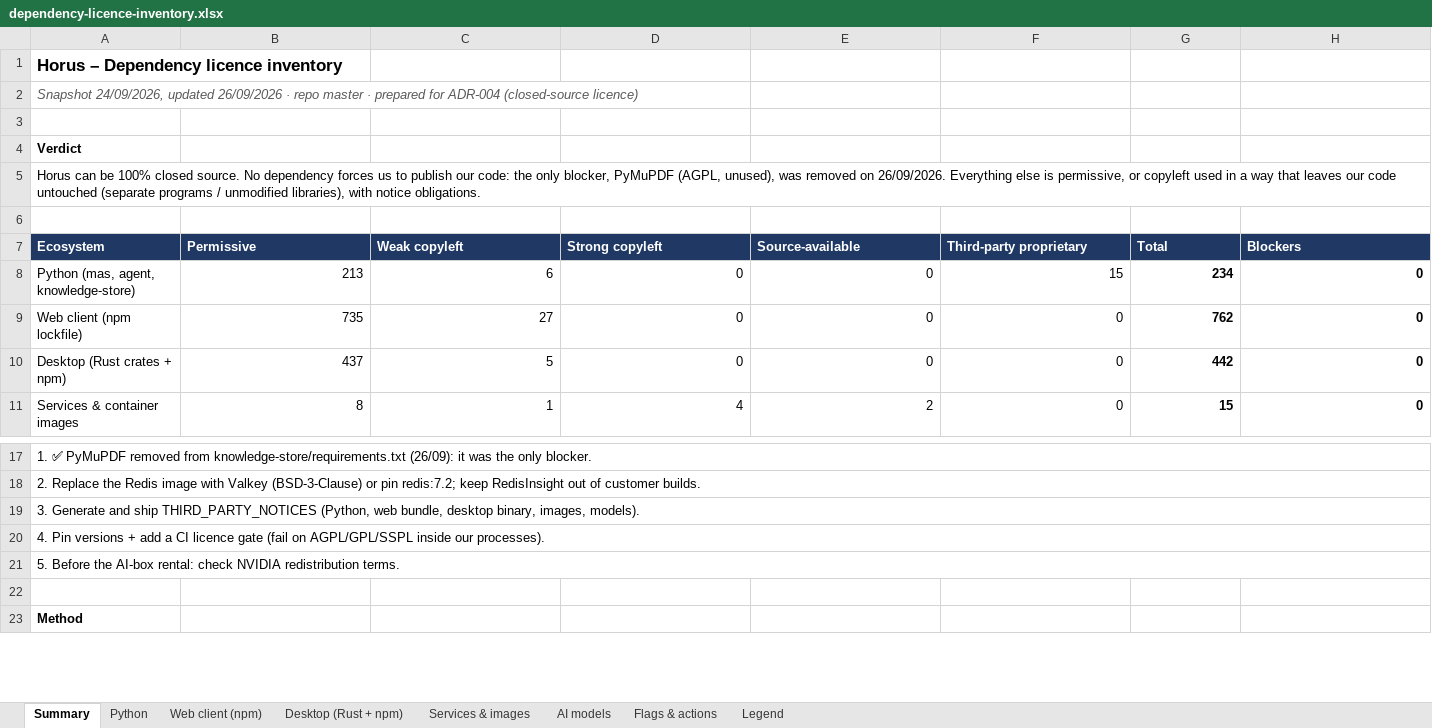
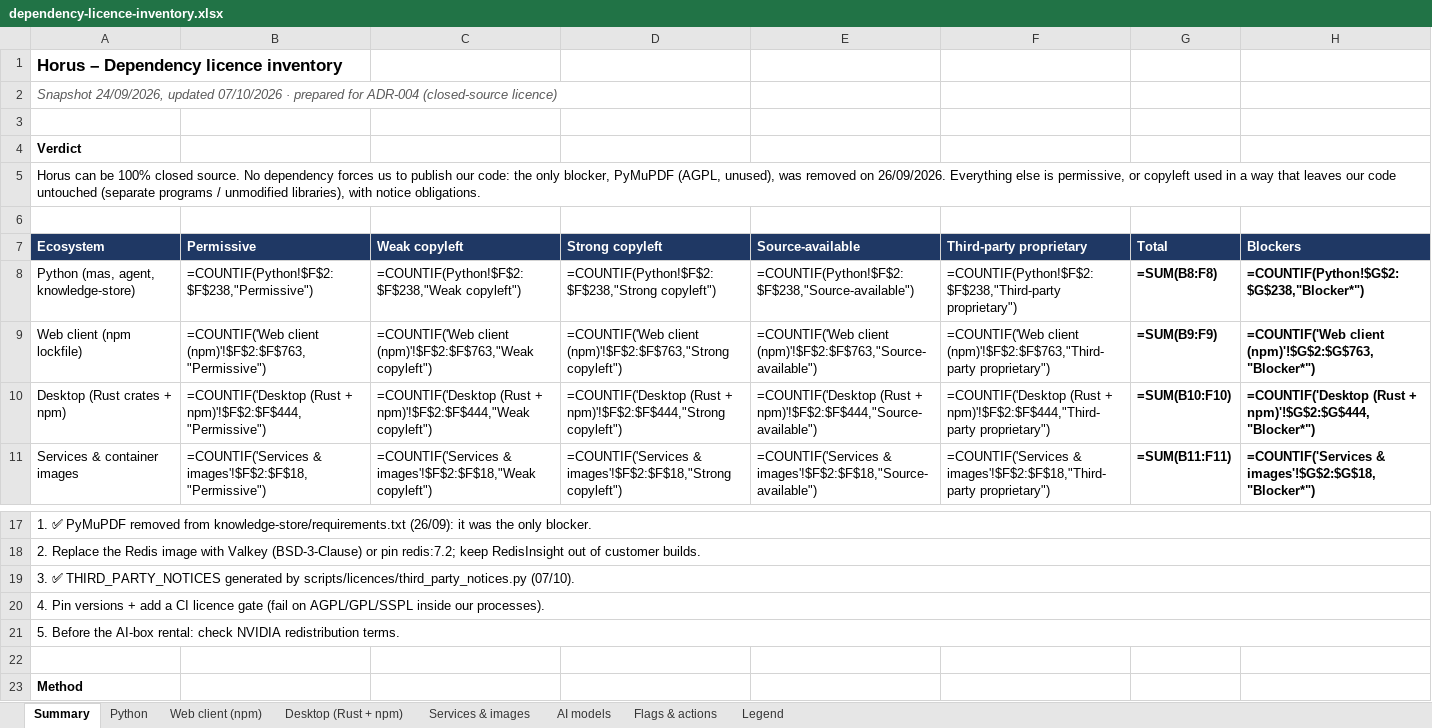
Before and after one commit to Horus-EIP/horus, an Excel workbook: docs/eip/dependency-licence-inventory.xlsx, sheet Summary, drawn as a sheet; only a part is shown, gaps mark what is left out; values as stored, in another font and other column widths than the file's, no borders; formulas without a stored value are shown as written; the diff covers the shown part only; the diff names each change by its address in the sheet, - before the commit and + after, or states it on an @@ line.

Commit message:
[+] THIRD_PARTY_NOTICES and the script that generates it
scripts/licences/third_party_notices.py writes THIRD_PARTY_NOTICES from
the repository: Python packages per service (the set uv resolves for
the images' Python 3.11, licences from each package's metadata), the
web client's production dependencies, the desktop app's Rust crates,
the container images, the models and a few other components. Where a
package's metadata names no licence, components.yaml gives it with its
source. --check exits 1 when the file or its data is out of date.
The licence inventory gains fastembed, the llama.cpp server image, the
GGUF model and the ONNX exports fastembed downloads.

```diff
--- a/docs/eip/dependency-licence-inventory.xlsx (sheet Summary)
+++ b/docs/eip/dependency-licence-inventory.xlsx (sheet Summary)
-A2 (Ecosystem): …24/09/2026, updated 26/09/2026 · repo master · prepared…
+A2 (Ecosystem): …24/09/2026, updated 07/10/2026 · prepared…
-B8 (Permissive): 213
+B8 (Permissive): =COUNTIF(Python!$F$2:$F$238,"Permissive")
-C8 (Weak copyleft): 6
+C8 (Weak copyleft): =COUNTIF(Python!$F$2:$F$238,"Weak copyleft")
-D8 (Strong copyleft): 0
+D8 (Strong copyleft): =COUNTIF(Python!$F$2:$F$238,"Strong copyleft")
-E8 (Source-available): 0
+E8 (Source-available): =COUNTIF(Python!$F$2:$F$238,"Source-available")
-F8 (Third-party proprietary): 15
+F8 (Third-party proprietary): =COUNTIF(Python!$F$2:$F$238,"Third-party proprietary")
-G8 (Total): 234
+G8 (Total): =SUM(B8:F8)
-H8 (Blockers): 0
+H8 (Blockers): =COUNTIF(Python!$G$2:$G$238,"Blocker*")
-B9 (Permissive): 735
+B9 (Permissive): =COUNTIF('Web client (npm)'!$F$2:$F$763,"Permissive")
-C9 (Weak copyleft): 27
+C9 (Weak copyleft): =COUNTIF('Web client (npm)'!$F$2:$F$763,"Weak copyleft")
-D9 (Strong copyleft): 0
+D9 (Strong copyleft): =COUNTIF('Web client (npm)'!$F$2:$F$763,"Strong copyleft")
-E9 (Source-available): 0
+E9 (Source-available): =COUNTIF('Web client (npm)'!$F$2:$F$763,"Source-available")
-F9 (Third-party proprietary): 0
+F9 (Third-party proprietary): =COUNTIF('Web client (npm)'!$F$2:$F$763,"Third-party proprietary")
-G9 (Total): 762
+G9 (Total): =SUM(B9:F9)
-H9 (Blockers): 0
+H9 (Blockers): =COUNTIF('Web client (npm)'!$G$2:$G$763,"Blocker*")
-B10 (Permissive): 437
+B10 (Permissive): =COUNTIF('Desktop (Rust + npm)'!$F$2:$F$444,"Permissive")
-C10 (Weak copyleft): 5
+C10 (Weak copyleft): =COUNTIF('Desktop (Rust + npm)'!$F$2:$F$444,"Weak copyleft")
-D10 (Strong copyleft): 0
+D10 (Strong copyleft): =COUNTIF('Desktop (Rust + npm)'!$F$2:$F$444,"Strong copyleft")
-E10 (Source-available): 0
+E10 (Source-available): =COUNTIF('Desktop (Rust + npm)'!$F$2:$F$444,"Source-available")
-F10 (Third-party proprietary): 0
+F10 (Third-party proprietary): =COUNTIF('Desktop (Rust + npm)'!$F$2:$F$444,"Third-party proprietary")
-G10 (Total): 442
+G10 (Total): =SUM(B10:F10)
-H10 (Blockers): 0
+H10 (Blockers): =COUNTIF('Desktop (Rust + npm)'!$G$2:$G$444,"Blocker*")
-B11 (Permissive): 8
+B11 (Permissive): =COUNTIF('Services & images'!$F$2:$F$18,"Permissive")
-C11 (Weak copyleft): 1
+C11 (Weak copyleft): =COUNTIF('Services & images'!$F$2:$F$18,"Weak copyleft")
-D11 (Strong copyleft): 4
+D11 (Strong copyleft): =COUNTIF('Services & images'!$F$2:$F$18,"Strong copyleft")
-E11 (Source-available): 2
+E11 (Source-available): =COUNTIF('Services & images'!$F$2:$F$18,"Source-available")
-F11 (Third-party proprietary): 0
+F11 (Third-party proprietary): =COUNTIF('Services & images'!$F$2:$F$18,"Third-party proprietary")
-G11 (Total): 15
+G11 (Total): =SUM(B11:F11)
-H11 (Blockers): 0
+H11 (Blockers): =COUNTIF('Services & images'!$G$2:$G$18,"Blocker*")
-A19 (Ecosystem): 3. Generate and ship THIRD_PARTY_NOTICES (Python, web bundle, desktop binary, images, models).
+A19 (Ecosystem): 3. ✅ THIRD_PARTY_NOTICES generated by scripts/licences/third_party_notices.py (07/10).
```
Also changed, not shown: 14 edited cells elsewhere in this sheet, sheet Python, sheet AI models, sheet Services & images, sheet Flags & actions, 8 other files.
